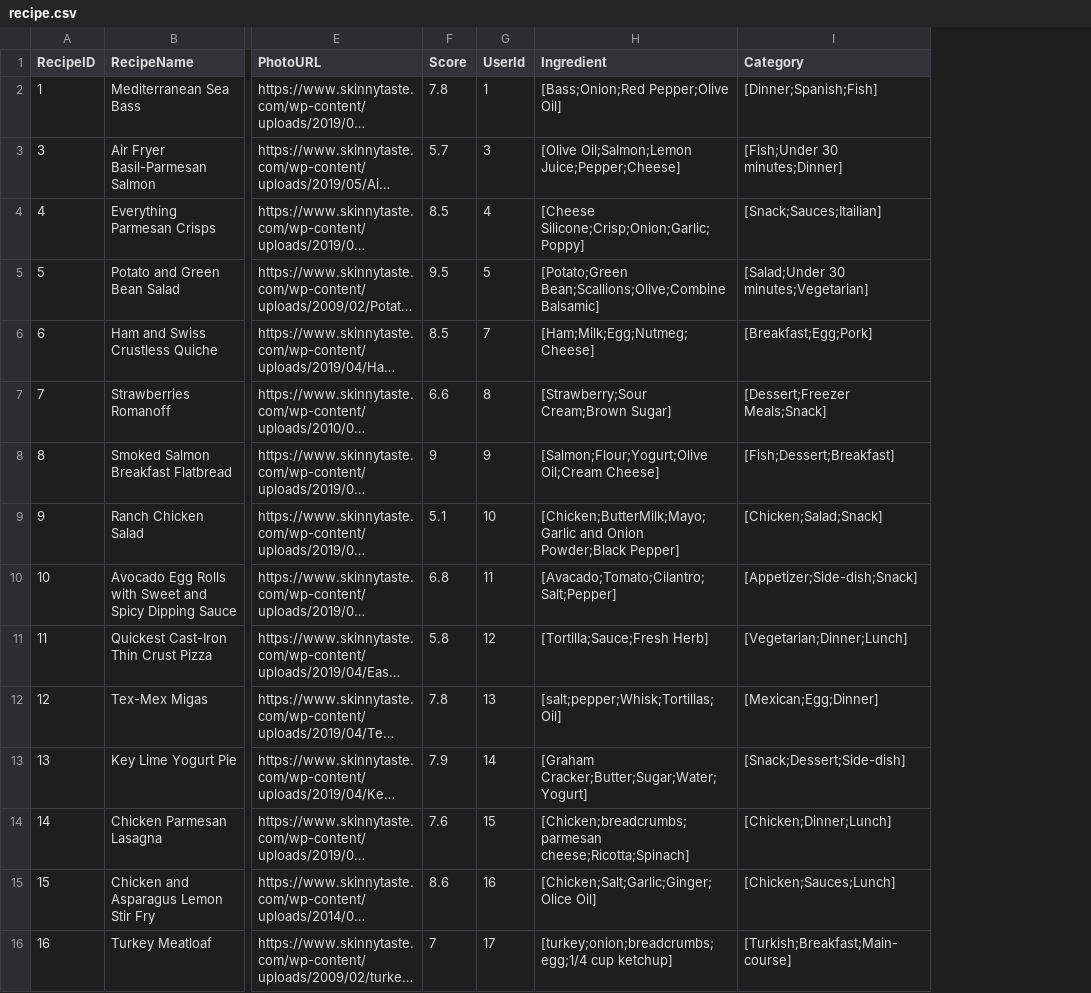
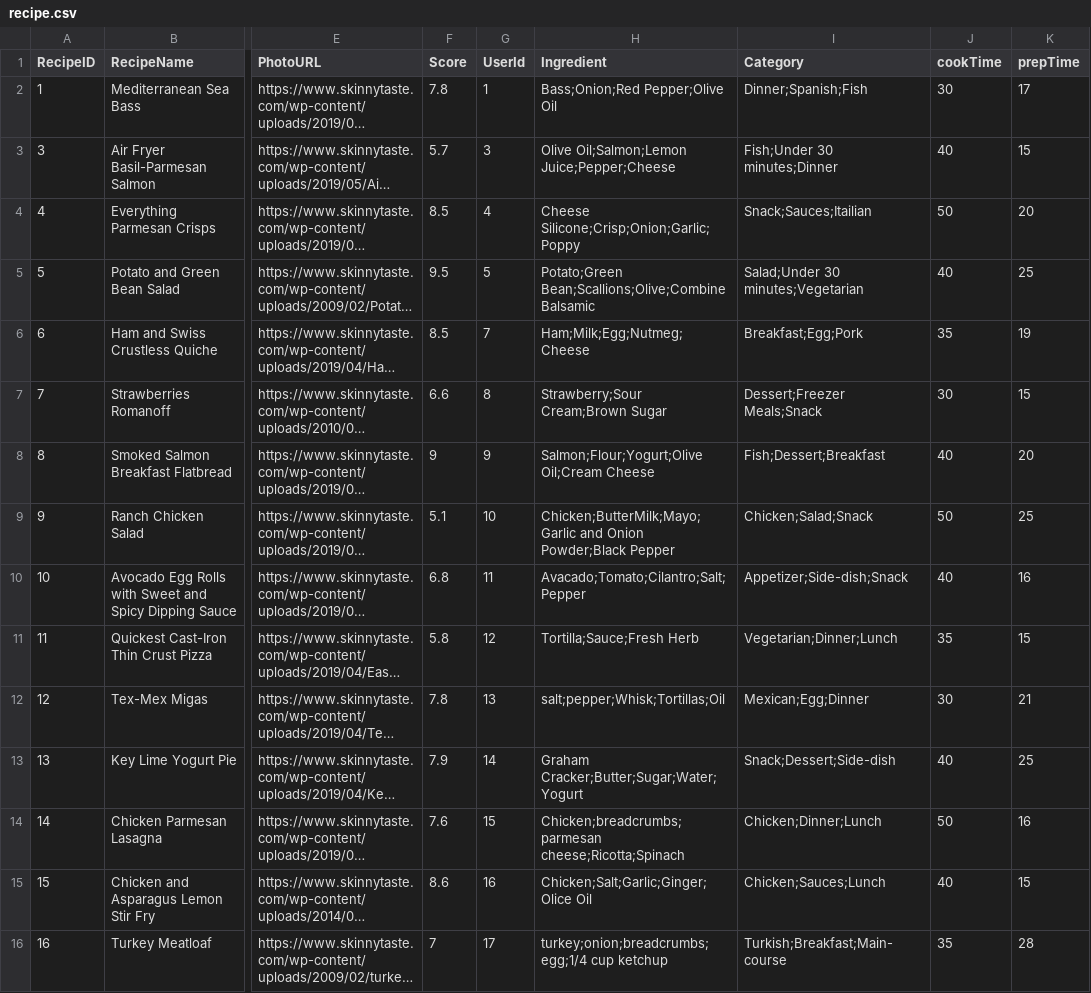
Before and after one commit to Verg-PanLiu/498rk_final_project, a CSV file: backend/dummy_data/recipe.csv, drawn as a sheet; only a part is shown, gaps mark what is left out; long unchanged cells end in …; the diff covers the shown part only; the diff names each change by its address in the sheet, - before the commit and + after, or states it on an @@ line.

```diff
--- a/backend/dummy_data/recipe.csv
+++ b/backend/dummy_data/recipe.csv
+column J (cookTime), rows 2-16: 30 | 40 | 50 | 40 | 35 | 30 | 40 | 50 | 40 | 35 | 30 | 40 | 50 | 40 | 35
+column K (prepTime), rows 2-16: 17 | 15 | 20 | 25 | 19 | 15 | 20 | 25 | 16 | 15 | 21 | 25 | 16 | 15 | 28
-H2 (Ingredient): [Bass;Onion;Red Pepper;Olive Oil]
+H2 (Ingredient): Bass;Onion;Red Pepper;Olive Oil
-I2 (Category): [Dinner;Spanish;Fish]
+I2 (Category): Dinner;Spanish;Fish
-H3 (Ingredient): [Olive Oil;Salmon;Lemon Juice;Pepper;Cheese]
+H3 (Ingredient): Olive Oil;Salmon;Lemon Juice;Pepper;Cheese
-I3 (Category): [Fish;Under 30 minutes;Dinner]
+I3 (Category): Fish;Under 30 minutes;Dinner
-H4 (Ingredient): [Cheese Silicone;Crisp;Onion;Garlic;Poppy]
+H4 (Ingredient): Cheese Silicone;Crisp;Onion;Garlic;Poppy
-I4 (Category): [Snack;Sauces;Itailian]
+I4 (Category): Snack;Sauces;Itailian
-H5 (Ingredient): [Potato;Green Bean;Scallions;Olive;Combine Balsamic]
+H5 (Ingredient): Potato;Green Bean;Scallions;Olive;Combine Balsamic
-I5 (Category): [Salad;Under 30 minutes;Vegetarian]
+I5 (Category): Salad;Under 30 minutes;Vegetarian
-H6 (Ingredient): [Ham;Milk;Egg;Nutmeg;Cheese]
+H6 (Ingredient): Ham;Milk;Egg;Nutmeg;Cheese
-I6 (Category): [Breakfast;Egg;Pork]
+I6 (Category): Breakfast;Egg;Pork
-H7 (Ingredient): [Strawberry;Sour Cream;Brown Sugar]
+H7 (Ingredient): Strawberry;Sour Cream;Brown Sugar
-I7 (Category): [Dessert;Freezer Meals;Snack]
+I7 (Category): Dessert;Freezer Meals;Snack
-H8 (Ingredient): [Salmon;Flour;Yogurt;Olive Oil;Cream Cheese]
+H8 (Ingredient): Salmon;Flour;Yogurt;Olive Oil;Cream Cheese
-I8 (Category): [Fish;Dessert;Breakfast]
+I8 (Category): Fish;Dessert;Breakfast
-H9 (Ingredient): [Chicken;ButterMilk;Mayo;Garlic and Onion Powder;Black Pepper]
+H9 (Ingredient): Chicken;ButterMilk;Mayo;Garlic and Onion Powder;Black Pepper
-I9 (Category): [Chicken;Salad;Snack]
+I9 (Category): Chicken;Salad;Snack
-H10 (Ingredient): [Avacado;Tomato;Cilantro;Salt;Pepper]
+H10 (Ingredient): Avacado;Tomato;Cilantro;Salt;Pepper
-I10 (Category): [Appetizer;Side-dish;Snack]
+I10 (Category): Appetizer;Side-dish;Snack
-H11 (Ingredient): [Tortilla;Sauce;Fresh Herb]
+H11 (Ingredient): Tortilla;Sauce;Fresh Herb
-I11 (Category): [Vegetarian;Dinner;Lunch]
+I11 (Category): Vegetarian;Dinner;Lunch
-H12 (Ingredient): [salt;pepper;Whisk;Tortillas;Oil]
+H12 (Ingredient): salt;pepper;Whisk;Tortillas;Oil
-I12 (Category): [Mexican;Egg;Dinner]
+I12 (Category): Mexican;Egg;Dinner
-H13 (Ingredient): [Graham Cracker;Butter;Sugar;Water;Yogurt]
+H13 (Ingredient): Graham Cracker;Butter;Sugar;Water;Yogurt
-I13 (Category): [Snack;Dessert;Side-dish]
+I13 (Category): Snack;Dessert;Side-dish
-H14 (Ingredient): [Chicken;breadcrumbs;parmesan cheese;Ricotta;Spinach]
+H14 (Ingredient): Chicken;breadcrumbs;parmesan cheese;Ricotta;Spinach
-I14 (Category): [Chicken;Dinner;Lunch]
+I14 (Category): Chicken;Dinner;Lunch
-H15 (Ingredient): [Chicken;Salt;Garlic;Ginger;Olice Oil]
+H15 (Ingredient): Chicken;Salt;Garlic;Ginger;Olice Oil
-I15 (Category): [Chicken;Sauces;Lunch]
+I15 (Category): Chicken;Sauces;Lunch
-H16 (Ingredient): [turkey;onion;breadcrumbs;egg;1/4 cup ketchup]
+H16 (Ingredient): turkey;onion;breadcrumbs;egg;1/4 cup ketchup
-I16 (Category): [Turkish;Breakfast;Main-course]
+I16 (Category): Turkish;Breakfast;Main-course
```
Also changed, not shown: 1 removed row and 18 edited cells elsewhere in this file, 5 other files.
